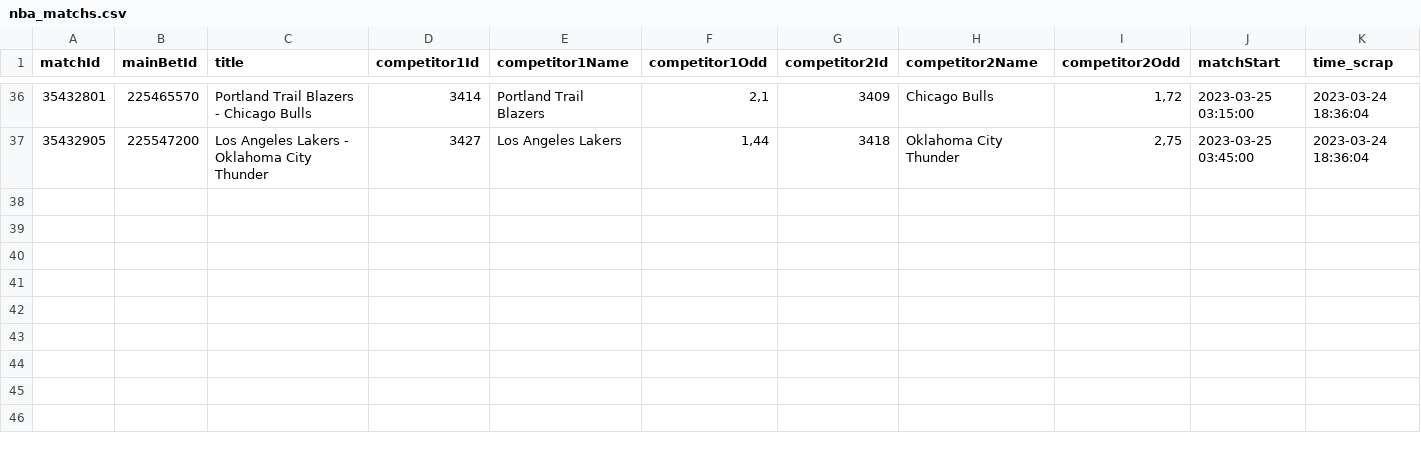
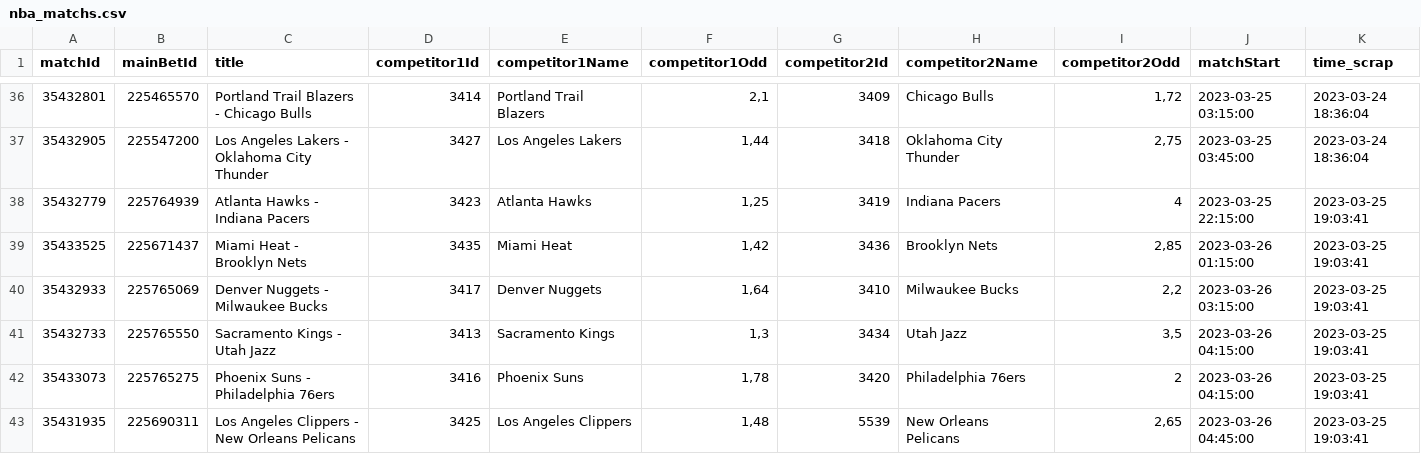
Before and after one commit to Alexis-vs/winaRaque, a CSV file: inst/extdata/nba_matchs.csv, drawn as a sheet; only a part is shown, gaps mark what is left out.

Commit message:
Add nba matchs in data

```diff
--- a/inst/extdata/nba_matchs.csv
+++ b/inst/extdata/nba_matchs.csv
@@ -37 +37,7 @@
 "35432905";"225547200";"Los Angeles Lakers - Oklahoma City Thunder";"3427";"Los Angeles Lakers";1,44;"3418";"Oklahoma City Thunder";2,75;2023-03-25 03:45:00;2023-03-24 18:36:04
+"35432779";"225764939";"Atlanta Hawks - Indiana Pacers";"3423";"Atlanta Hawks";1,25;"3419";"Indiana Pacers";4;2023-03-25 22:15:00;2023-03-25 19:03:41
+"35433525";"225671437";"Miami Heat - Brooklyn Nets";"3435";"Miami Heat";1,42;"3436";"Brooklyn Nets";2,85;2023-03-26 01:15:00;2023-03-25 19:03:41
+"35432933";"225765069";"Denver Nuggets - Milwaukee Bucks";"3417";"Denver Nuggets";1,64;"3410";"Milwaukee Bucks";2,2;2023-03-26 03:15:00;2023-03-25 19:03:41
+"35432733";"225765550";"Sacramento Kings - Utah Jazz";"3413";"Sacramento Kings";1,3;"3434";"Utah Jazz";3,5;2023-03-26 04:15:00;2023-03-25 19:03:41
+"35433073";"225765275";"Phoenix Suns - Philadelphia 76ers";"3416";"Phoenix Suns";1,78;"3420";"Philadelphia 76ers";2;2023-03-26 04:15:00;2023-03-25 19:03:41
+"35431935";"225690311";"Los Angeles Clippers - New Orleans Pelicans";"3425";"Los Angeles Clippers";1,48;"5539";"New Orleans Pelicans";2,65;2023-03-26 04:45:00;2023-03-25 19:03:41
```
